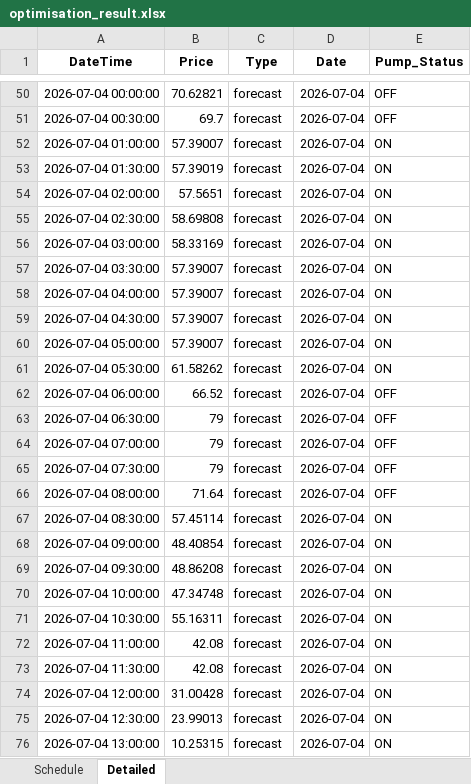
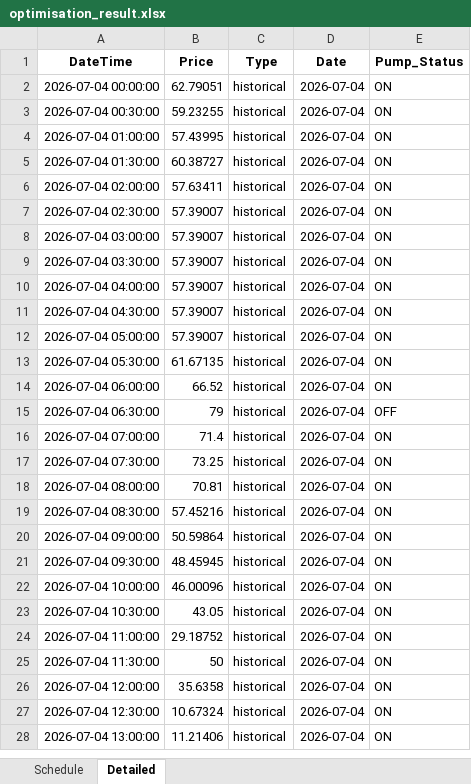
Before and after one commit to wjt1991/pump-optimisation-for-SHW, an Excel workbook: data/latest/optimisation_result.xlsx, sheet Detailed, drawn as a sheet; only a part is shown, gaps mark what is left out; values as stored, in another font and other column widths than the file's, no borders; addresses are those after the commit; the diff covers the shown part only; the diff names each change by its address in the sheet, - before the commit and + after, or states it on an @@ line.

```diff
--- a/data/latest/optimisation_result.xlsx (sheet Detailed)
+++ b/data/latest/optimisation_result.xlsx (sheet Detailed)
-B2 (Price): 70.62821
+B2 (Price): 62.79051
-C2:C28 (Type): forecast
+C2:C28 (Type): historical
-E2:E3 (Pump_Status): OFF
+E2:E3 (Pump_Status): ON
-B3 (Price): 69.7
+B3 (Price): 59.23255
-B4 (Price): 57.39007
+B4 (Price): 57.43995
-B5 (Price): 57.39019
+B5 (Price): 60.38727
-B6 (Price): 57.5651
+B6 (Price): 57.63411
-B7 (Price): 58.69808
+B7 (Price): 57.39007
-B8 (Price): 58.33169
+B8 (Price): 57.39007
-B13 (Price): 61.58262
+B13 (Price): 61.67135
-E14 (Pump_Status): OFF
+E14 (Pump_Status): ON
-B16 (Price): 79
+B16 (Price): 71.4
-E16:E18 (Pump_Status): OFF
+E16:E18 (Pump_Status): ON
-B17 (Price): 79
+B17 (Price): 73.25
-B18 (Price): 71.64
+B18 (Price): 70.81
-B19 (Price): 57.45114
+B19 (Price): 57.45216
-B20 (Price): 48.40854
+B20 (Price): 50.59864
-B21 (Price): 48.86208
+B21 (Price): 48.45945
-B22 (Price): 47.34748
+B22 (Price): 46.00096
-B23 (Price): 55.16311
+B23 (Price): 43.05
-B24 (Price): 42.08
+B24 (Price): 29.18752
-B25 (Price): 42.08
+B25 (Price): 50
-B26 (Price): 31.00428
+B26 (Price): 35.6358
-B27 (Price): 23.99013
+B27 (Price): 10.67324
-B28 (Price): 10.25315
+B28 (Price): 11.21406
```
Also changed, not shown: 48 added rows, 48 removed rows and 33 edited cells elsewhere in this sheet, sheet Schedule, 3 other files.
